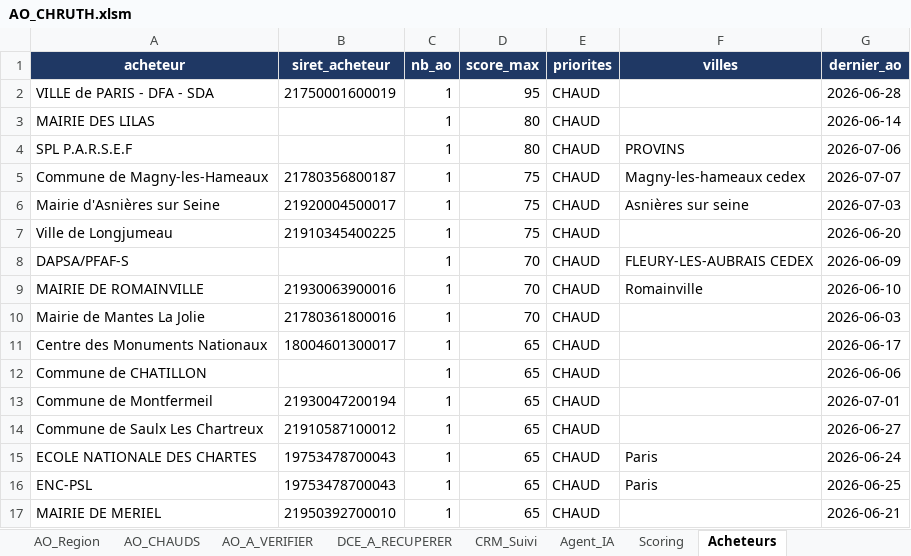
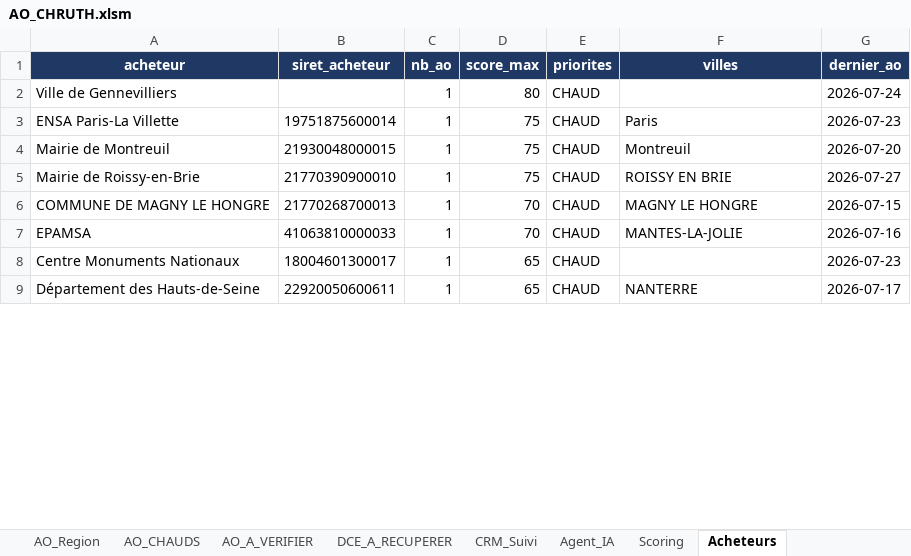
Before and after one commit to marceldigbeu/CHRUTH, an Excel workbook: output/AO_CHRUTH.xlsm, sheet Acheteurs, drawn as a sheet; only a part is shown; values as stored, in another font and other column widths than the file's, no borders; table styles not drawn; removed rows and columns are numbered as before the commit, all else as after; the diff covers the shown part only; the diff names each change by its address in the sheet, - before the commit and + after, or states it on an @@ line.

```diff
--- a/output/AO_CHRUTH.xlsm (sheet Acheteurs)
+++ b/output/AO_CHRUTH.xlsm (sheet Acheteurs)
-row 2: VILLE de PARIS - DFA - SDA | 21750001600019 | 1 | 95 | CHAUD |  | 2026-06-28
-A2 (acheteur): MAIRIE DES LILAS
+A2 (acheteur): Ville de Gennevilliers
-G2 (dernier_ao): 2026-06-14
+G2 (dernier_ao): 2026-07-24
-row 4: SPL P.A.R.S.E.F |  | 1 | 80 | CHAUD | PROVINS | 2026-07-06
+row 3: ENSA Paris-La Villette | 19751875600014 | 1 | 75 | CHAUD | Paris | 2026-07-23
-A4 (acheteur): Commune de Magny-les-Hameaux
+A4 (acheteur): Mairie de Montreuil
-B4 (siret_acheteur): 21780356800187
+B4 (siret_acheteur): 21930048000015
-F4 (villes): Magny-les-hameaux cedex
+F4 (villes): Montreuil
-G4 (dernier_ao): 2026-07-07
+G4 (dernier_ao): 2026-07-20
-A5 (acheteur): Mairie d'Asnières sur Seine
+A5 (acheteur): Mairie de Roissy-en-Brie
-B5 (siret_acheteur): 21920004500017
+B5 (siret_acheteur): 21770390900010
-F5 (villes): Asnières sur seine
+F5 (villes): ROISSY EN BRIE
-G5 (dernier_ao): 2026-07-03
+G5 (dernier_ao): 2026-07-27
-row 7: Ville de Longjumeau | 21910345400225 | 1 | 75 | CHAUD |  | 2026-06-20
+row 6: COMMUNE DE MAGNY LE HONGRE | 21770268700013 | 1 | 70 | CHAUD | MAGNY LE HONGRE | 2026-07-15
-A7 (acheteur): DAPSA/PFAF-S
+A7 (acheteur): EPAMSA
-B7 (siret_acheteur): (empty)
+B7 (siret_acheteur): 41063810000033
-F7 (villes): FLEURY-LES-AUBRAIS CEDEX
+F7 (villes): MANTES-LA-JOLIE
-G7 (dernier_ao): 2026-06-09
+G7 (dernier_ao): 2026-07-16
-row 9: MAIRIE DE ROMAINVILLE | 21930063900016 | 1 | 70 | CHAUD | Romainville | 2026-06-10
-row 10: Mairie de Mantes La Jolie | 21780361800016 | 1 | 70 | CHAUD |  | 2026-06-03
-A8 (acheteur): Centre des Monuments Nationaux
+A8 (acheteur): Centre Monuments Nationaux
-G8 (dernier_ao): 2026-06-17
+G8 (dernier_ao): 2026-07-23
-row 12: Commune de CHATILLON |  | 1 | 65 | CHAUD |  | 2026-06-06
-A9 (acheteur): Commune de Montfermeil
+A9 (acheteur): Département des Hauts-de-Seine
-B9 (siret_acheteur): 21930047200194
+B9 (siret_acheteur): 22920050600611
-F9 (villes): (empty)
+F9 (villes): NANTERRE
-G9 (dernier_ao): 2026-07-01
+G9 (dernier_ao): 2026-07-17
-row 14: Commune de Saulx Les Chartreux | 21910587100012 | 1 | 65 | CHAUD |  | 2026-06-27
-row 15: ECOLE NATIONALE DES CHARTES | 19753478700043 | 1 | 65 | CHAUD | Paris | 2026-06-24
-row 16: ENC-PSL | 19753478700043 | 1 | 65 | CHAUD | Paris | 2026-06-25
-row 17: MAIRIE DE MERIEL | 21950392700010 | 1 | 65 | CHAUD |  | 2026-06-21
```
Also changed, not shown: 8 added rows, 25 removed rows and 59 edited cells elsewhere in this sheet, sheet AO_Tous, sheet AO_Region, sheet AO_Ile_de_France, sheet CRM_Suivi, sheet AO_A_VERIFIER, sheet AO_CHAUDS, 7 more sheets, 2 other files.
